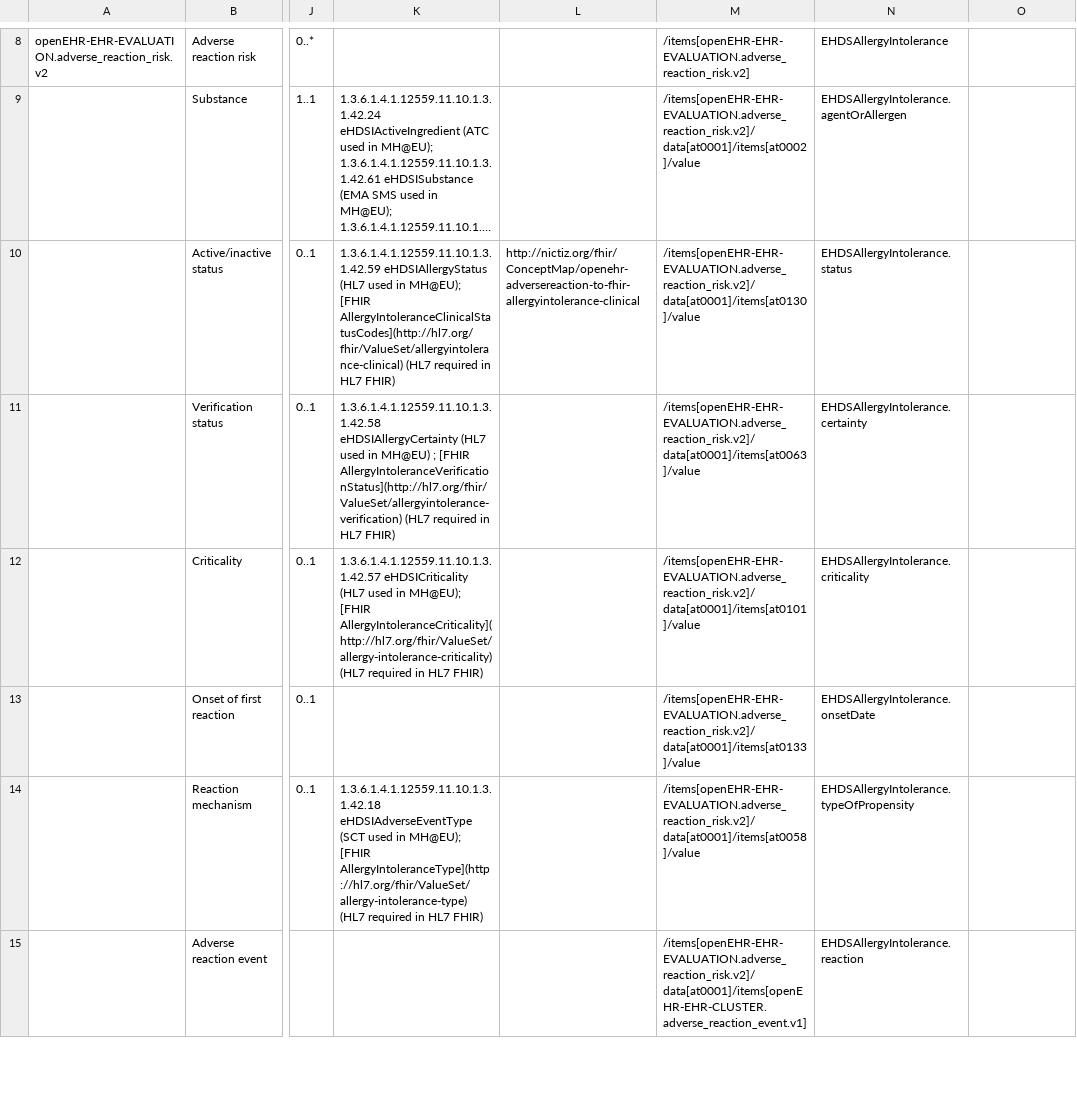
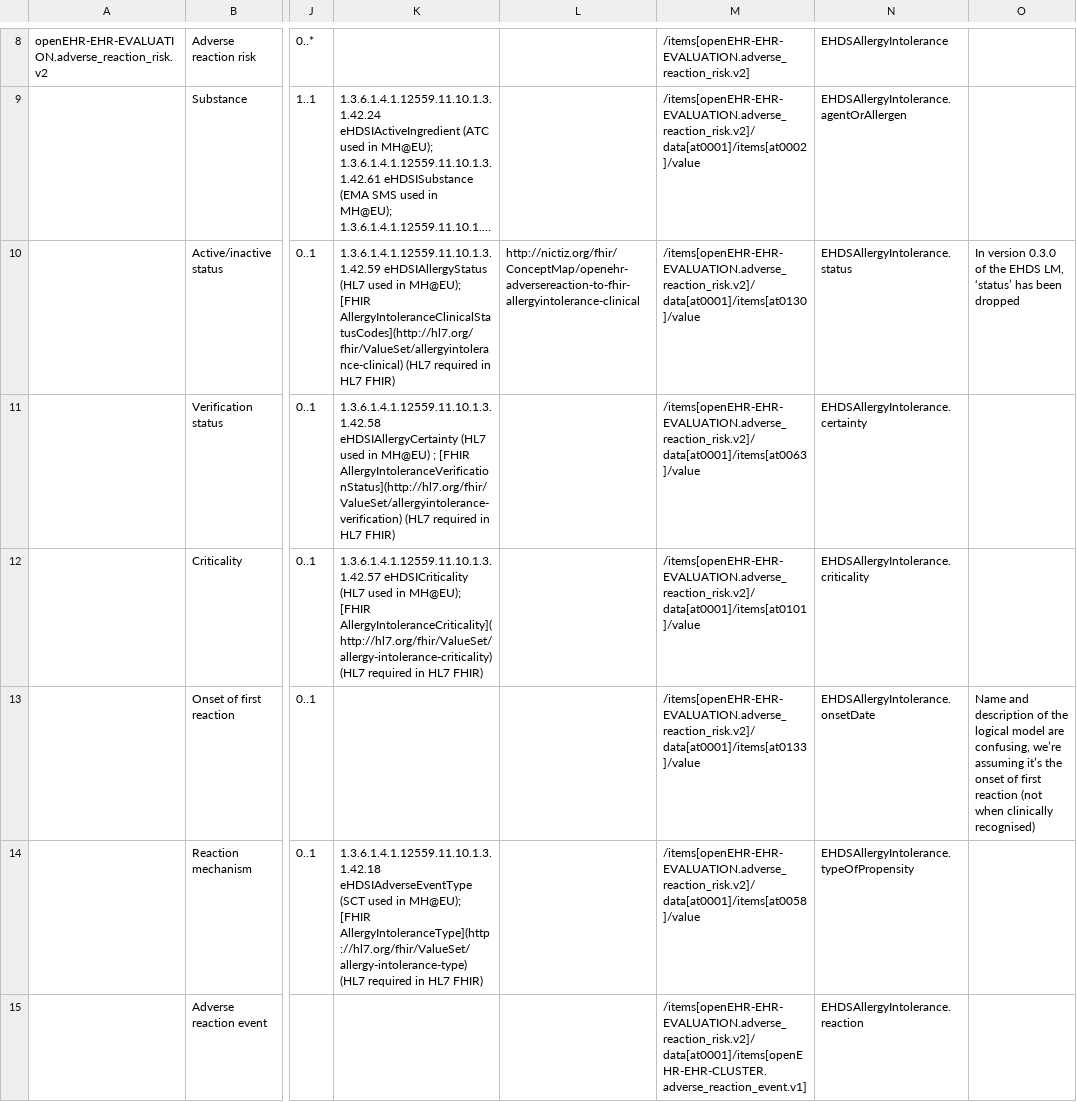
Before and after one commit to freshehrteam/EHDS, a CSV file: Mappings/EHDS Allergies and Intolerances [Section].csv, drawn as a sheet; only a part is shown, gaps mark what is left out; long unchanged cells end in …; the diff names each change by its address in the sheet, - before the commit and + after, or states it on an @@ line.

Commit message:
Updated EHDS Allergies and Intolerances mappings

```diff
--- a/Mappings/EHDS Allergies and Intolerances [Section].csv
+++ b/Mappings/EHDS Allergies and Intolerances [Section].csv
-O10: (empty)
+O10: In version 0.3.0 of the EHDS LM, ‘status’ has been dropped
-O13: (empty)
+O13: Name and description of the logical model are confusing, we’re assuming it’s the onset of first reaction (not when clinically recognised)
```
